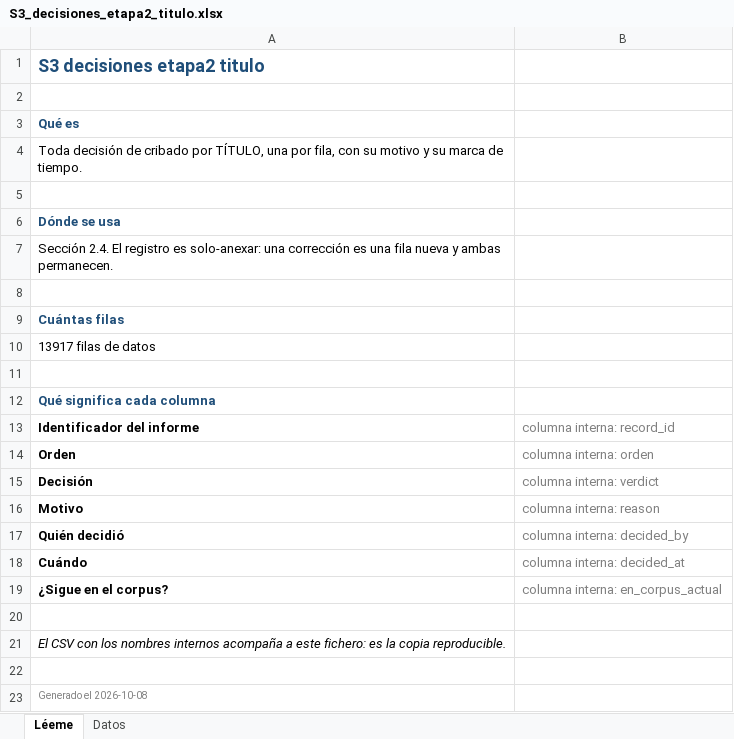
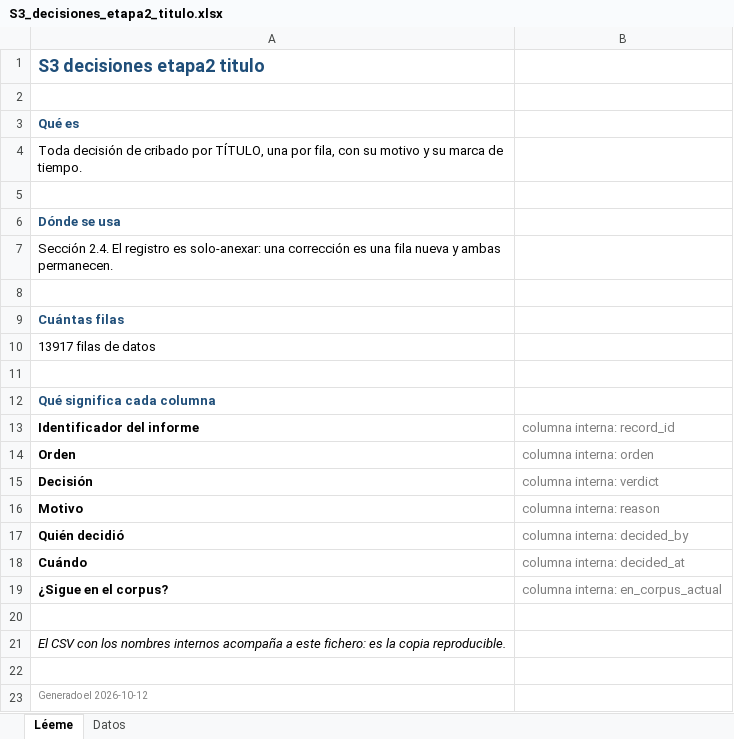
Before and after one commit to DANNY-LAB93/clo-author, an Excel workbook: verificables revisión sistemática/S3_decisiones_etapa2_titulo.xlsx, sheet Léeme, drawn as a sheet; values as stored, in another font and other column widths than the file's, no borders; the diff names each change by its address in the sheet, - before the commit and + after, or states it on an @@ line.

```diff
--- a/verificables revisión sistemática/S3_decisiones_etapa2_titulo.xlsx (sheet Léeme)
+++ b/verificables revisión sistemática/S3_decisiones_etapa2_titulo.xlsx (sheet Léeme)
-A23: Generado el 2026-10-08
+A23: Generado el 2026-10-12
```
Also changed, not shown: verificables revisión sistemática/S10_idioma_verificado_sobre_texto_completo.xlsx, verificables revisión sistemática/S14_extraccion_adjudicada.xlsx, 51 other files.
